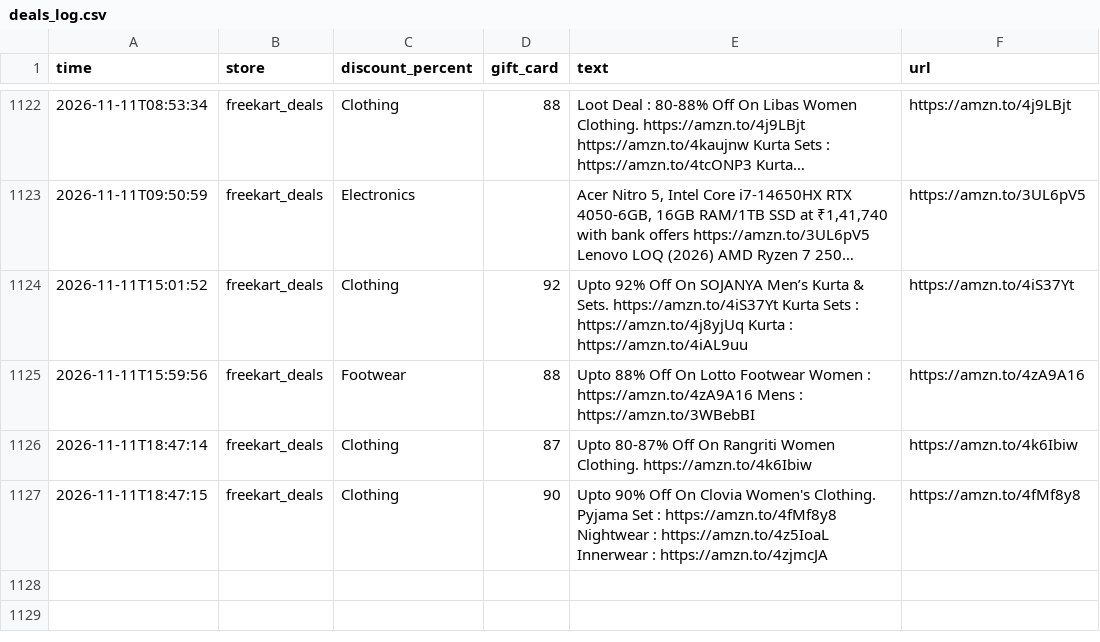
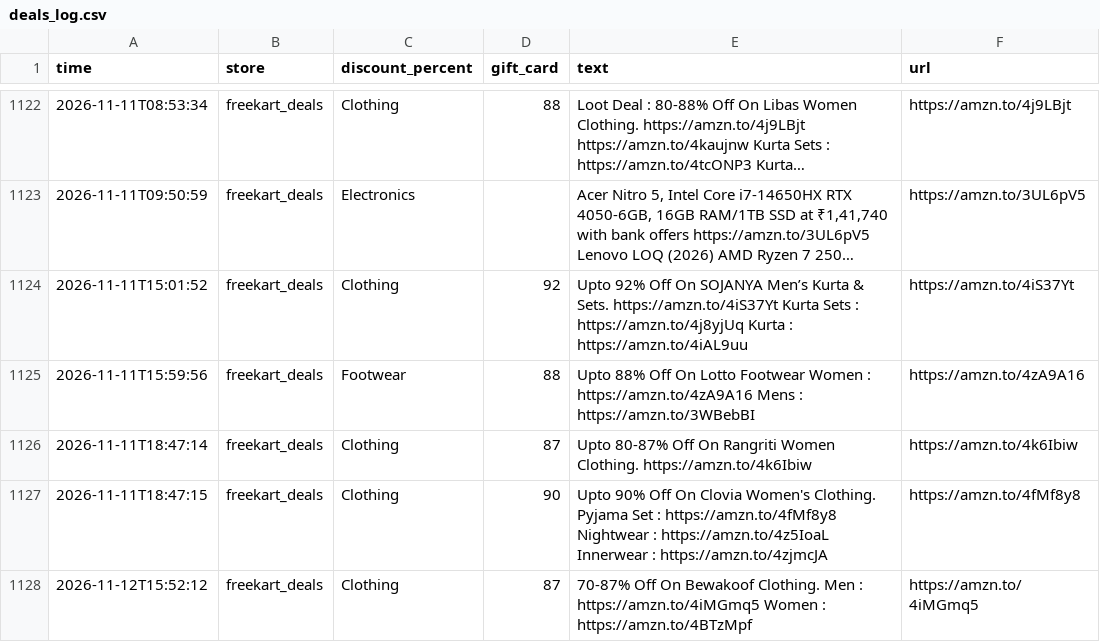
Before and after one commit to nanichow200101/deal-agent, a CSV file: deals_log.csv, drawn as a sheet; only a part is shown, gaps mark what is left out; long unchanged cells end in ….

Commit message:
Update deals

```diff
--- a/deals_log.csv
+++ b/deals_log.csv
@@ -1127 +1127,2 @@ time,store,discount_percent,gift_card,text,url
 2026-11-11T18:47:15,freekart_deals,Clothing,90,Upto 90% Off On Clovia Women's Clothing. Pyjama Set : https://amzn.to/4fMf8y8 Nightwear : https://amzn.to/4z5IoaL Innerwear : https://amzn.to/4zjmcJA,https://amzn.to/4fMf8y8
+2026-11-12T15:52:12,freekart_deals,Clothing,87,70-87% Off On Bewakoof Clothing. Men : https://amzn.to/4iMGmq5 Women : https://amzn.to/4BTzMpf,https://amzn.to/4iMGmq5
```
Also changed, not shown: 1 other file.
